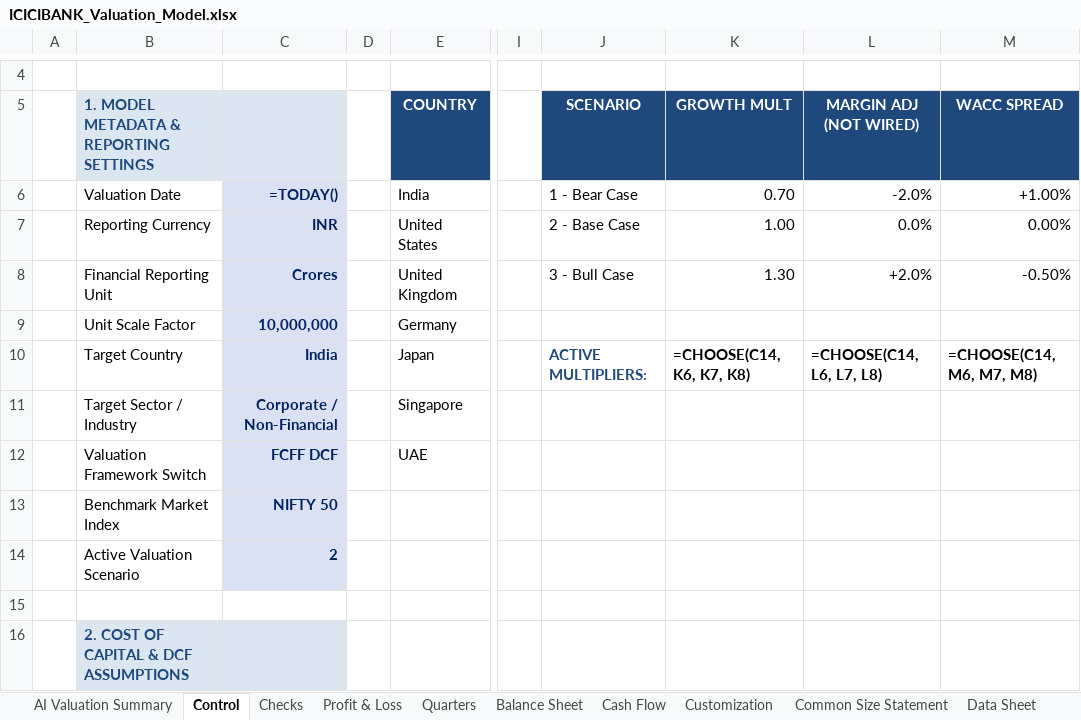
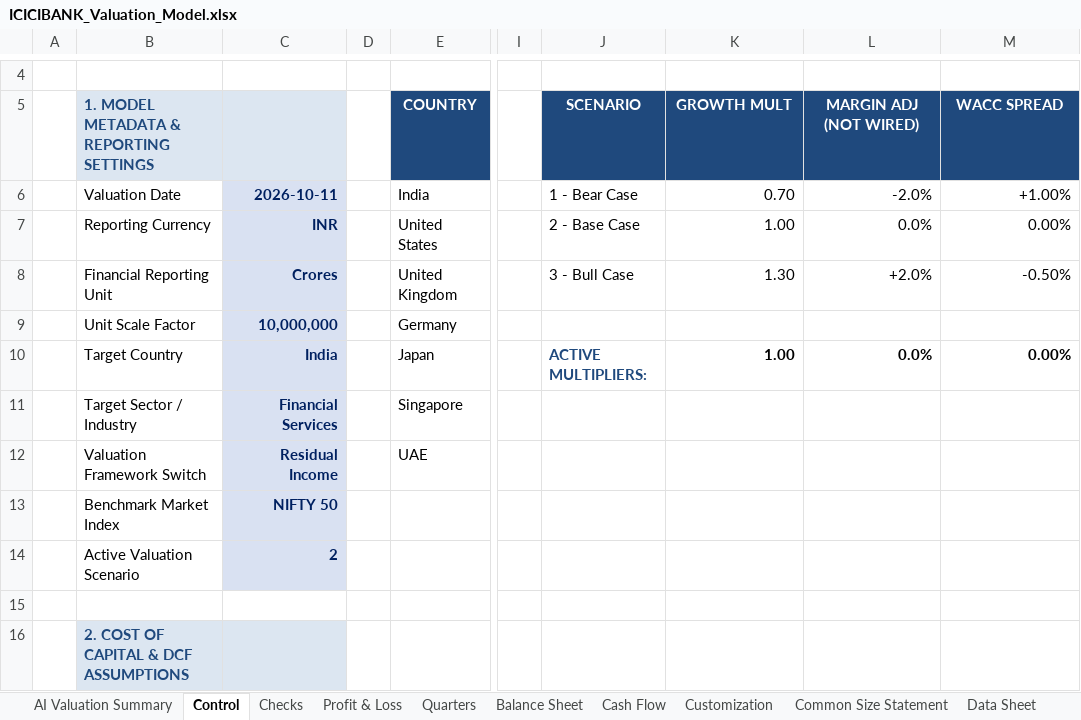
Before and after one commit to lovish052003-commits/valuation--terminal, an Excel workbook: exports/ICICIBANK_Valuation_Model.xlsx, sheet Control, drawn as a sheet; only a part is shown, gaps mark what is left out; values as stored, in another font and other column widths than the file's, no borders; formulas without a stored value are shown as written; the diff covers the shown part only; the diff names each change by its address in the sheet, - before the commit and + after, or states it on an @@ line.

```diff
--- a/exports/ICICIBANK_Valuation_Model.xlsx (sheet Control)
+++ b/exports/ICICIBANK_Valuation_Model.xlsx (sheet Control)
-C6: =TODAY()
+C6: 2026-10-11
-K10 (GROWTH MULT): =CHOOSE(C14, K6, K7, K8)
+K10 (GROWTH MULT): 1.00
-L10 (MARGIN ADJ (NOT WIRED)): =CHOOSE(C14, L6, L7, L8)
+L10 (MARGIN ADJ (NOT WIRED)): 0.0%
-M10 (WACC SPREAD): =CHOOSE(C14, M6, M7, M8)
+M10 (WACC SPREAD): 0.00%
-C11: Corporate / Non-Financial
+C11: Financial Services
-C12: FCFF DCF
+C12: Residual Income
```
Also changed, not shown: 7 edited cells elsewhere in this sheet, sheet Beta-Regression, sheet Historical FS, sheet Common Size Statement, sheet Intrinsic Valuation, sheet Profit & Loss, sheet DCF, 16 more sheets, charts or pictures, exports/ADANIENT_Valuation_Model.xlsx, exports/HDFCBANK_Valuation_Model.xlsx, 24 other files.
